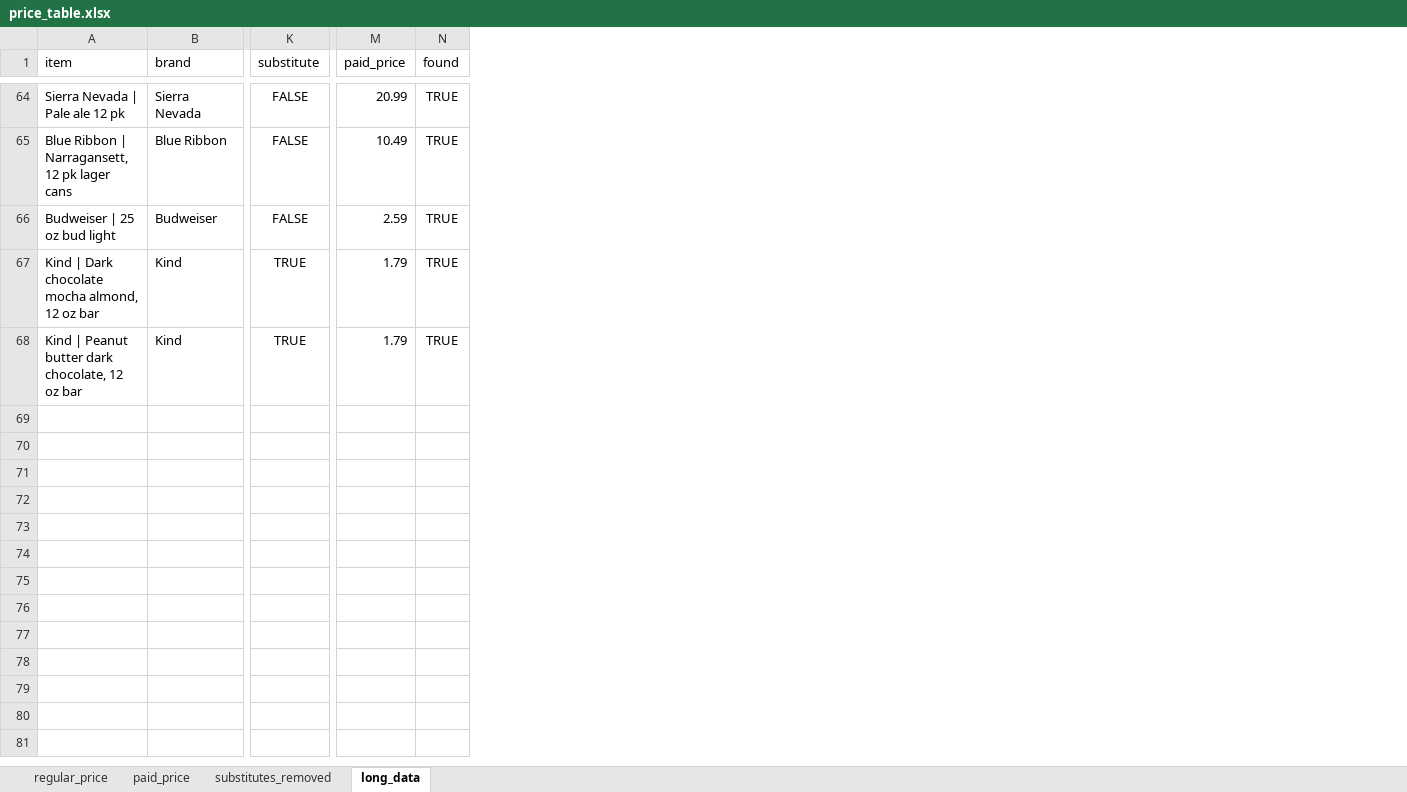
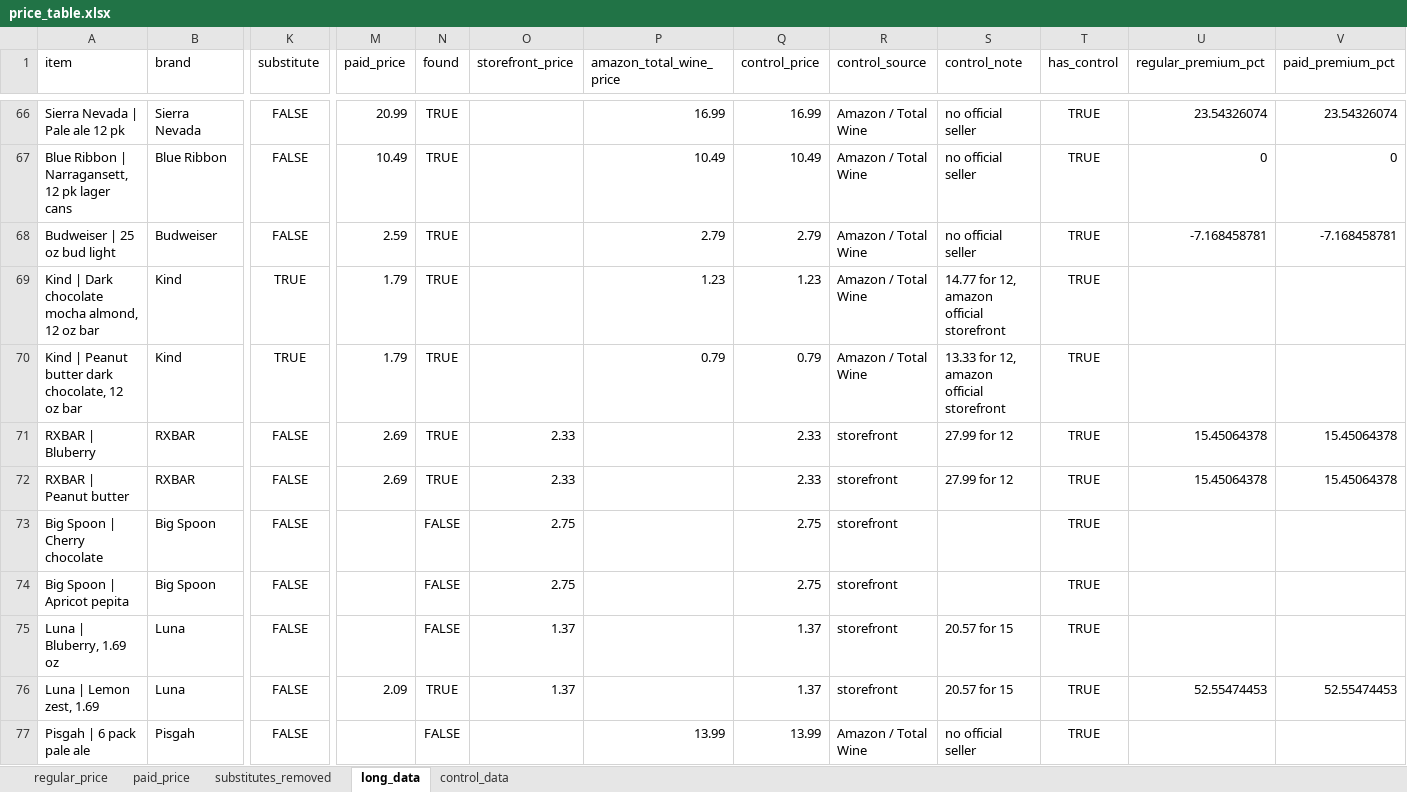
Before and after one commit to sienna-wangxy/store-price-premium, an Excel workbook: data/clean/price_table.xlsx, sheet long_data, drawn as a sheet; only a part is shown, gaps mark what is left out; values as stored, in another font and other column widths than the file's, no borders; rows hold the shown columns only; the diff covers the shown part only; the diff names each change by its address in the sheet, - before the commit and + after, or states it on an @@ line.

Commit message:
Add Harris Teeter data, store-vs-online t-tests, and two-way ANOVA

```diff
--- a/data/clean/price_table.xlsx (sheet long_data)
+++ b/data/clean/price_table.xlsx (sheet long_data)
+sheet tab: control_data
+column O (storefront_price), empty
+column P (amazon_total_wine_price), rows 66-70: 16.99 | 10.49 | 2.79 | 1.23 | 0.79
+column Q (control_price), rows 66-70: 16.99 | 10.49 | 2.79 | 1.23 | 0.79
+column R (control_source), rows 66-70: all Amazon / Total Wine
+column S (control_note), rows 66-70: no official seller | no official seller | no official seller | 14.77 for 12, amazon official storefront | 13.33 for 12, amazon official storefront
+column T (has_control), rows 66-70: all TRUE
+column U (regular_premium_pct), rows 66-68: 23.54326074 | 0 | -7.168458781
+column V (paid_premium_pct), rows 66-68: 23.54326074 | 0 | -7.168458781
+row 71: RXBAR | Bluberry | RXBAR | FALSE | 2.69 | TRUE | 2.33 |  | 2.33 | storefront | 27.99 for 12 | TRUE | 15.45064378 | 15.45064378
+row 72: RXBAR | Peanut butter | RXBAR | FALSE | 2.69 | TRUE | 2.33 |  | 2.33 | storefront | 27.99 for 12 | TRUE | 15.45064378 | 15.45064378
+row 73: Big Spoon | Cherry chocolate | Big Spoon | FALSE |  | FALSE | 2.75 |  | 2.75 | storefront |  | TRUE
+row 74: Big Spoon | Apricot pepita | Big Spoon | FALSE |  | FALSE | 2.75 |  | 2.75 | storefront |  | TRUE
+row 75: Luna | Bluberry, 1.69 oz | Luna | FALSE |  | FALSE | 1.37 |  | 1.37 | storefront | 20.57 for 15 | TRUE
+row 76: Luna | Lemon zest, 1.69 | Luna | FALSE | 2.09 | TRUE | 1.37 |  | 1.37 | storefront | 20.57 for 15 | TRUE | 52.55474453 | 52.55474453
+row 77: Pisgah | 6 pack pale ale | Pisgah | FALSE |  | FALSE |  | 13.99 | 13.99 | Amazon / Total Wine | no official seller | TRUE
```
Also changed, not shown: 8 added rows elsewhere in this sheet, sheet regular_price, sheet paid_price, data/raw/raw_prices.xlsx, 7 other files.
